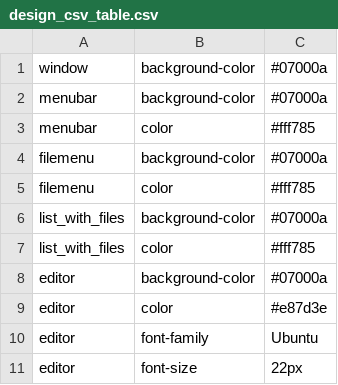
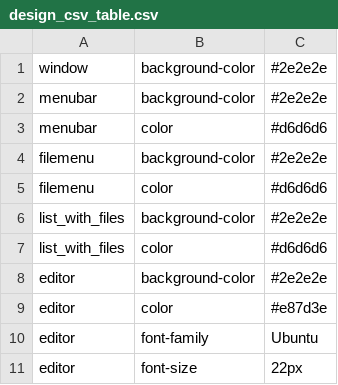
Before and after one commit to UserGit-bug/PyEditor, a CSV file: design_csv_table.csv, drawn as a sheet.

```diff
--- a/design_csv_table.csv
+++ b/design_csv_table.csv
@@ -1,9 +1,9 @@
-window;background-color;#07000a
-menubar;background-color;#07000a
-menubar;color;#fff785
-filemenu;background-color;#07000a
-filemenu;color;#fff785
-list_with_files;background-color;#07000a
-list_with_files;color;#fff785
-editor;background-color;#07000a
+window;background-color;#2e2e2e
+menubar;background-color;#2e2e2e
+menubar;color;#d6d6d6
+filemenu;background-color;#2e2e2e
+filemenu;color;#d6d6d6
+list_with_files;background-color;#2e2e2e
+list_with_files;color;#d6d6d6
+editor;background-color;#2e2e2e
 editor;color;#e87d3e
```
Also changed, not shown: 9 other files.
